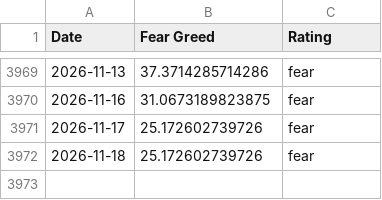
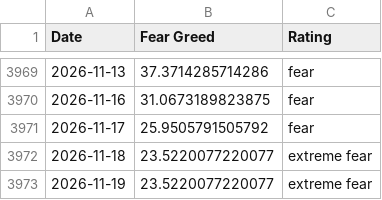
Before and after one commit to darrencjh8/fear-greed-data, a CSV file: fear-greed.csv, drawn as a sheet; only a part is shown, gaps mark what is left out.

```diff
--- a/fear-greed.csv
+++ b/fear-greed.csv
@@ -3970,3 +3970,4 @@ Date,Fear Greed,Rating
 2026-11-16,31.0673189823875,fear
-2026-11-17,25.172602739726,fear
-2026-11-18,25.172602739726,fear
+2026-11-17,25.9505791505792,fear
+2026-11-18,23.5220077220077,extreme fear
+2026-11-19,23.5220077220077,extreme fear
```
Also changed, not shown: datasets/cnn_fear_greed.csv, 1 other file.
